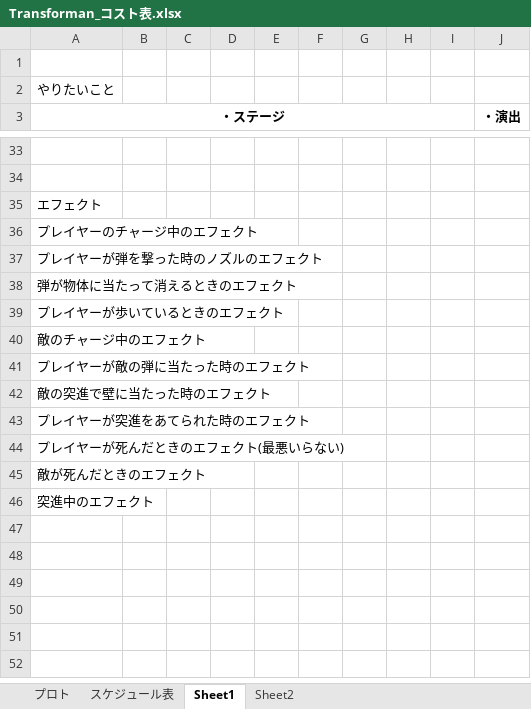
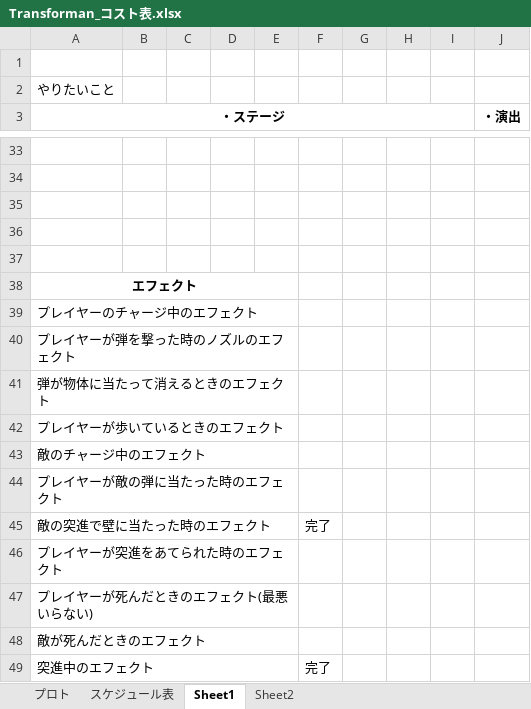
Before and after one commit to 13ko13/Transforman, an Excel workbook: Transforman_コスト表.xlsx, sheet Sheet1, drawn as a sheet; only a part is shown, gaps mark what is left out; values as stored, in another font and other column widths than the file's, no borders; charts and pictures not drawn; addresses are those after the commit; the diff names each change by its address in the sheet, - before the commit and + after, or states it on an @@ line.

Commit message:
コスト表変更

```diff
--- a/Transforman_コスト表.xlsx (sheet Sheet1)
+++ b/Transforman_コスト表.xlsx (sheet Sheet1)
+row 35: (empty)
+row 36: (empty)
+row 37: (empty)
@@ A38 bold: off → on, alignment: left → center @@
+A38:E38 merged
+A39:E39 merged
+A40:E40 merged
+A41:E41 merged
+A42:E42 merged
+A43:E43 merged
+A44:E44 merged
+A45:E45 merged
-F45: (empty)
+F45: 完了
+A46:E46 merged
+A47:E47 merged
+A48:E48 merged
+A49:E49 merged
-F49: (empty)
+F49: 完了
```
Also changed, not shown: sheet プロト.
